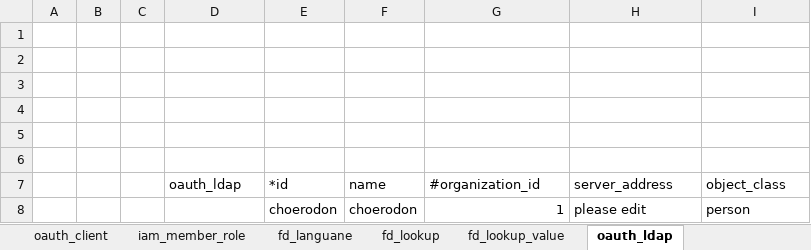
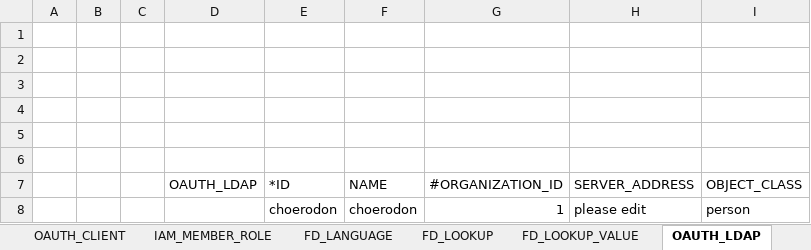
Before and after one commit to choerodon/iam-service, an Excel workbook: src/main/resources/script/db/2018-03-27-init-data.xlsx, sheet OAUTH_LDAP, drawn as a sheet; values as stored, in another font and other column widths than the file's, no borders; removed rows and columns are numbered as before the commit, all else as after; the diff names each change by its address in the sheet, - before the commit and + after, or states it on an @@ line.

```diff
--- a/src/main/resources/script/db/2018-03-27-init-data.xlsx (sheet OAUTH_LDAP)
+++ b/src/main/resources/script/db/2018-03-27-init-data.xlsx (sheet OAUTH_LDAP)
-sheet tab: oauth_client
+sheet tab: OAUTH_CLIENT
-sheet tab: iam_member_role
+sheet tab: IAM_MEMBER_ROLE
-sheet tab: fd_languane
+sheet tab: FD_LANGUAGE
-sheet tab: fd_lookup
+sheet tab: FD_LOOKUP
-sheet tab: fd_lookup_value
+sheet tab: FD_LOOKUP_VALUE
-sheet tab: oauth_ldap
+sheet tab: OAUTH_LDAP
-row 7:  |  |  | oauth_ldap | *id | name | #organization_id | server_address | object_class
+row 7:  |  |  | OAUTH_LDAP | *ID | NAME | #ORGANIZATION_ID | SERVER_ADDRESS | OBJECT_CLASS
```
Also changed, not shown: sheet OAUTH_PASSWORD_POLICY, sheet IAM_USER, sheet IAM_ROLE, sheet OAUTH_CLIENT, sheet IAM_MEMBER_ROLE, sheet FD_LOOKUP_VALUE, 5 more sheets, other sheet tabs.
